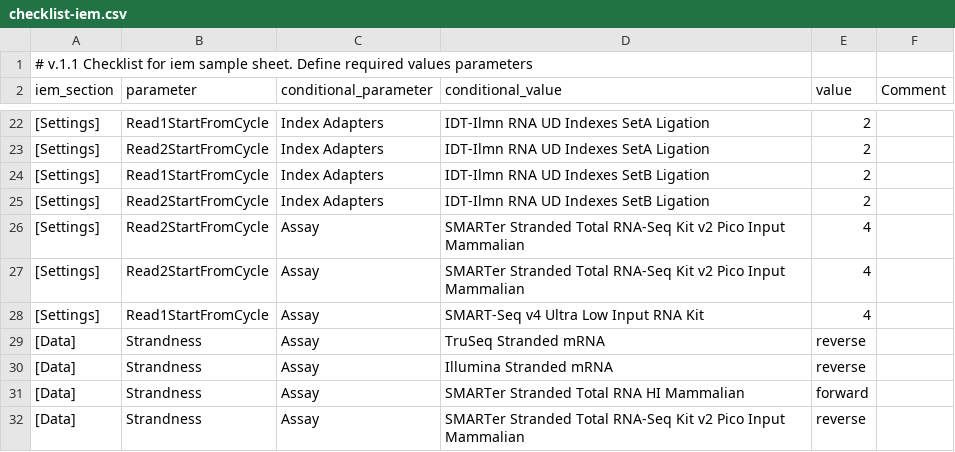
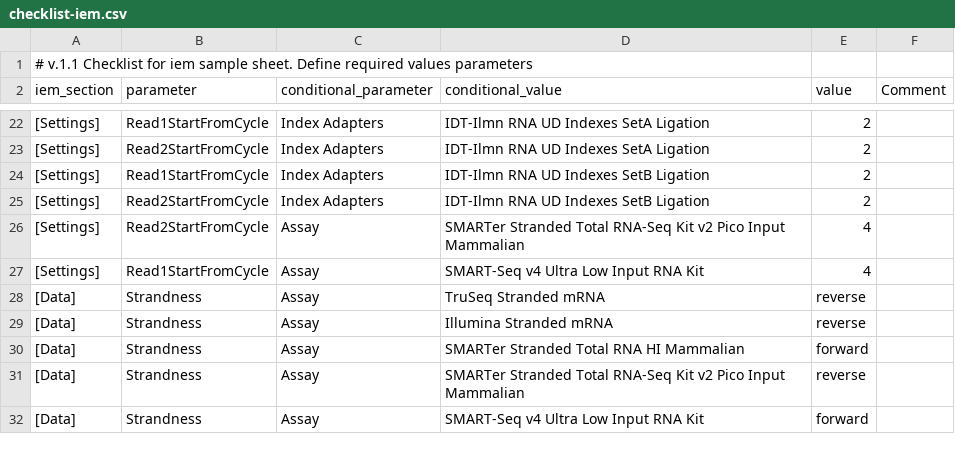
Before and after one commit to cirrina/ctg-rnaseq, a CSV file: v1.3/bin/checklist-iem.csv, drawn as a sheet; only a part is shown, gaps mark what is left out; the shorter side is filled out with more unchanged rows; the diff names each change by its address in the sheet, - before the commit and + after, or states it on an @@ line.

Commit message:
Removed duplicated row in checklist iem.

```diff
--- a/v1.3/bin/checklist-iem.csv
+++ b/v1.3/bin/checklist-iem.csv
-row 27: [Settings] | Read2StartFromCycle | Assay | SMARTer Stranded Total RNA-Seq Kit v2 Pico Input Mammalian | 4
```
